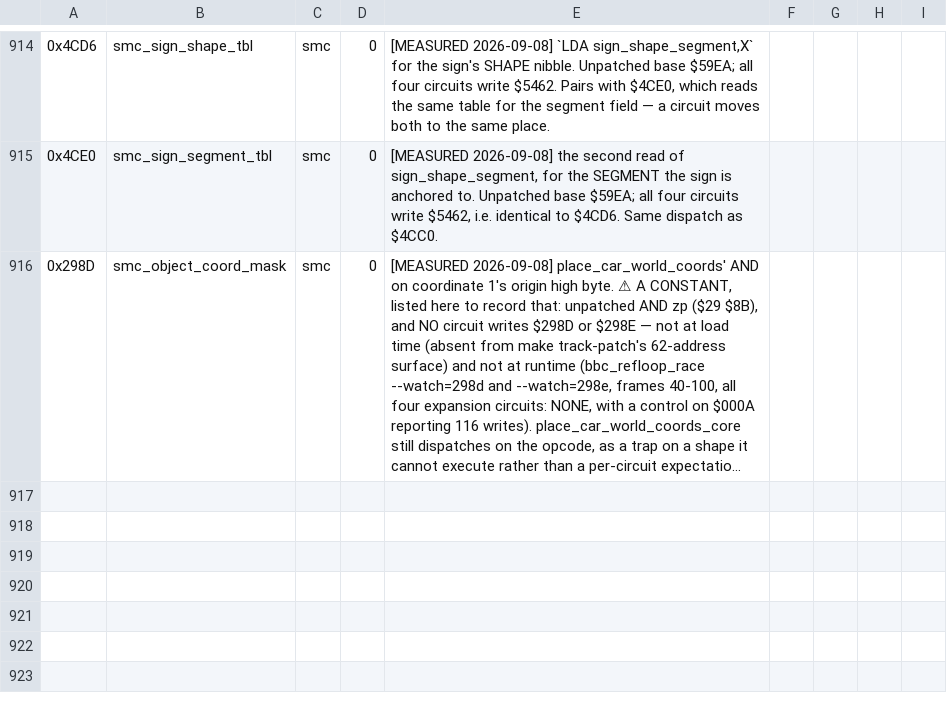
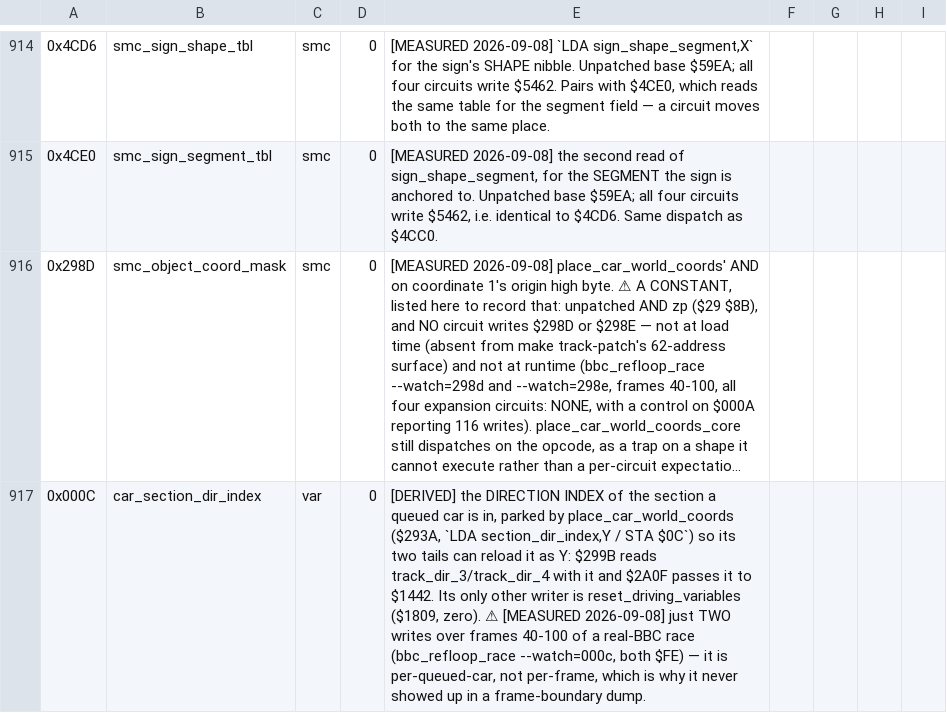
Before and after one commit to Vesuri/revs, a CSV file: disasm/symbols.csv, drawn as a sheet; only a part is shown, gaps mark what is left out; long unchanged cells end in …; the diff covers the shown part only; the diff names each change by its address in the sheet, - before the commit and + after, or states it on an @@ line.

Commit message:
📝 $0C, $85, $87 and $62A7 get named — three of them MEASURED on a real BBC
The map was blank at three zero-page cells the twins could only reach through
file-local defines, and the queue's settlement for them was a refloop watch.
Ran it (bbc_refloop_race --watch, frames 40-100 of a real driving race):

* $0C -> car_section_dir_index.  place_car_world_coords parks the section's
  direction index for its two tails to reload as Y.  ⚠ TWO writes in 60 frames
  — per-queued-car, not per-frame, which is why no frame dump ever showed it.
* $85 -> shared_temp_85, three tenants, all three now measured: a run length
  clamped to the viewport's 40 columns ($1D7A, 174 writes), a span column
  cursor (the four $2Exx/$2Fxx arms) and car_state_2[slot] ($2947).
* $87 needs NO row — it is point_delta_sign[1], and the watch says so loudly:
  3445 writes from bearing_to_section's high-byte subtract alone.  Recorded in
  the base row instead of naming half an indexed window.
* $62A7 likewise, plus which axle is which: derive_slip_reference's throttle
  arm declines every X but 1 ($4BAF `CPX #1 / BNE` -> bare SEC/RTS), so axle 1
  is the DRIVEN (rear) one and axle 0 the front.  Four-wheel braking off it.

```diff
--- a/disasm/symbols.csv
+++ b/disasm/symbols.csv
+row 917: 0x000C | car_section_dir_index | var | 0 | [DERIVED] the DIRECTION INDEX of the section a queued car is in, parked by place_car_world_coords ($293A, `LDA section_dir_index,Y / STA $0C`) so its two tails can reload it as Y: $299B reads track_dir_3/track_dir_4 with it and $2A0F passes it to $1442. Its only other writer is reset_driving_variables ($1809, zero). ⚠ [MEASURED 2026-09-08] just TWO writes over frames 40-100 of a real-BBC race (bbc_refloop_race --watch=000c, both $FE) — it is per-queued-car, not per-frame, which is why it never showed up in a frame-boundary dump.
```
Also changed, not shown: 1 added row and 2 edited cells elsewhere in this file, 2 other files.
